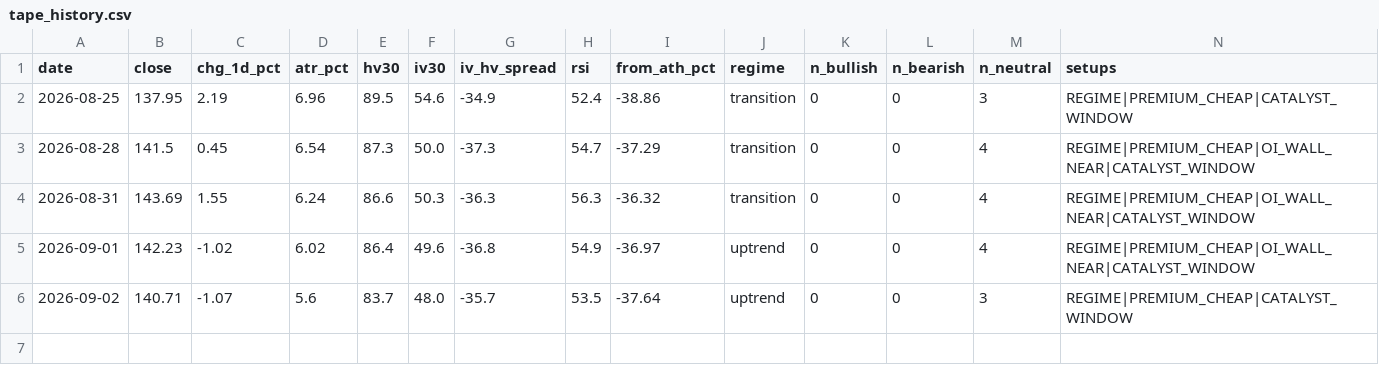
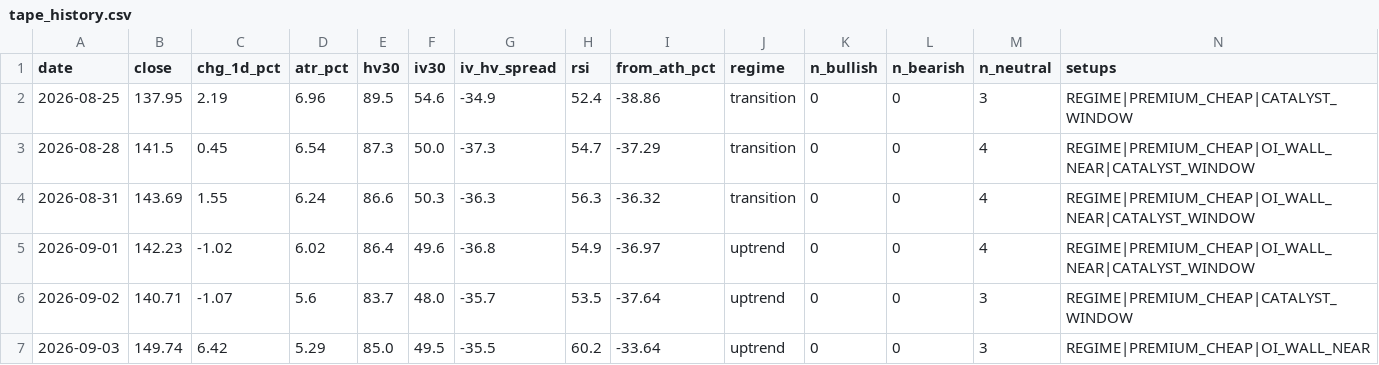
Before and after one commit to dataphilth/spcx-console, a CSV file: data/tape_history.csv, drawn as a sheet; only a part is shown; rows hold the shown columns only; the diff names each change by its address in the sheet, - before the commit and + after, or states it on an @@ line.

```diff
--- a/data/tape_history.csv
+++ b/data/tape_history.csv
+row 7: 2026-09-03 | 149.74 | 6.42 | 5.29 | 85.0 | 49.5 | -35.5 | 60.2 | -33.64 | uptrend | 0 | 0 | 3 | REGIME|PREMIUM_CHEAP|OI_WALL_NEAR
```
Also changed, not shown: data/iv_history.csv, data/prices.csv, 4 other files.
